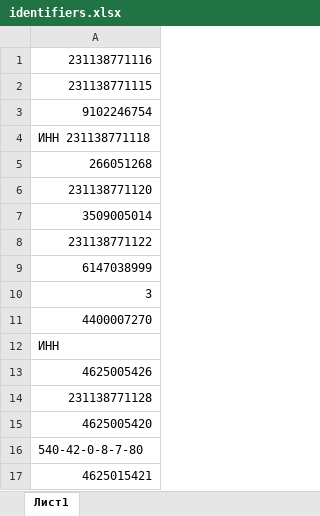
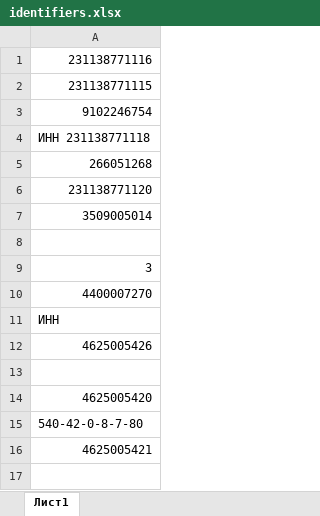
Before and after one commit to Igor-gmc/web-harvest-service, an Excel workbook: input/identifiers.xlsx, sheet Лист1, drawn as a sheet; values as stored, in another font and other column widths than the file's, no borders; removed rows and columns are numbered as before the commit, all else as after; the diff names each change by its address in the sheet, - before the commit and + after, or states it on an @@ line.

```diff
--- a/input/identifiers.xlsx (sheet Лист1)
+++ b/input/identifiers.xlsx (sheet Лист1)
-A8: 231138771122
+A8: (empty)
-row 9: 6147038999
-A13: 231138771128
+A13: (empty)
-A16: 4625015421
+A16: 4625005421
```
Also changed, not shown: 5 other files.
